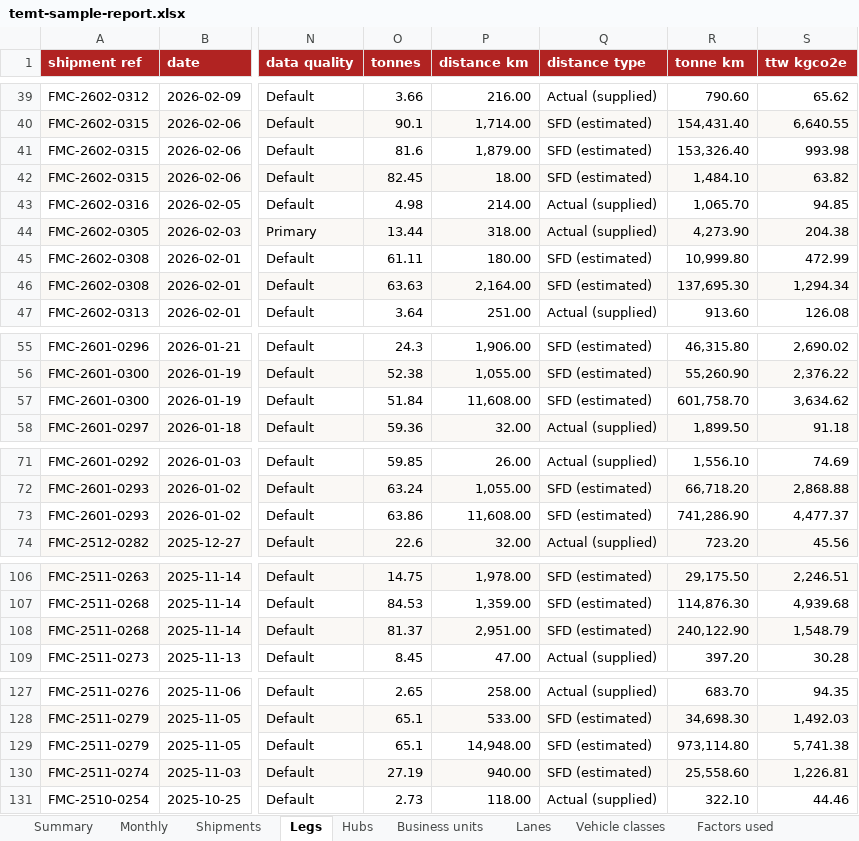
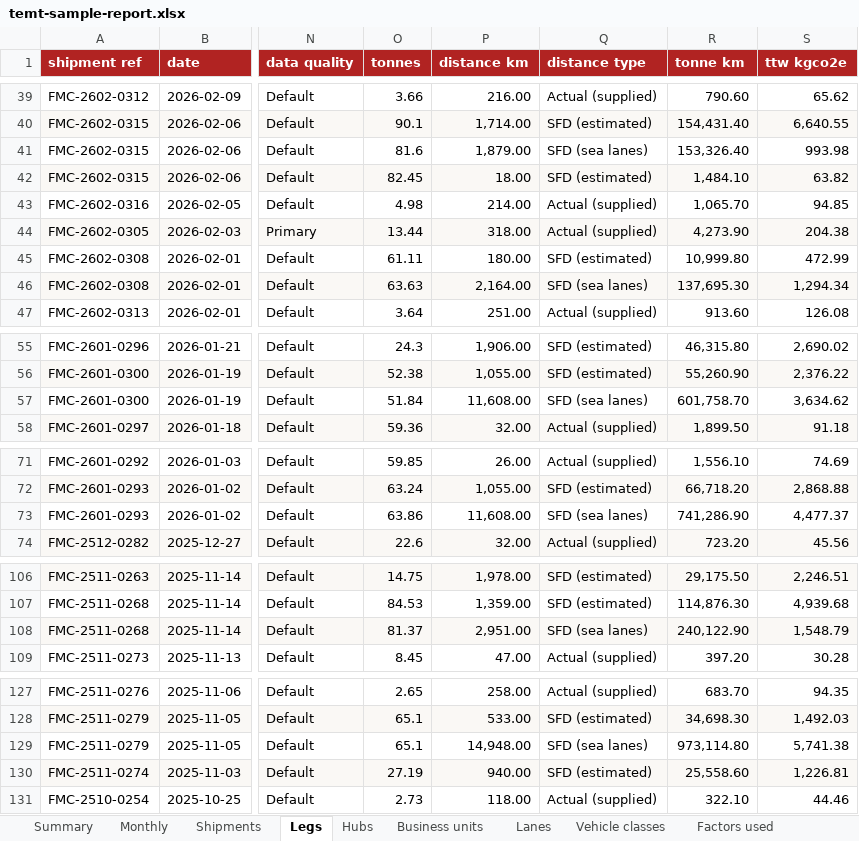
Before and after one commit to RS-010806/temt_iimb_sample, an Excel workbook: apps/web/public/downloads/temt-sample-report.xlsx, sheet Legs, drawn as a sheet; only a part is shown, gaps mark what is left out; values as stored, in another font and other column widths than the file's, no borders; the diff covers the shown part only; the diff names each change by its address in the sheet, - before the commit and + after, or states it on an @@ line.

```diff
--- a/apps/web/public/downloads/temt-sample-report.xlsx (sheet Legs)
+++ b/apps/web/public/downloads/temt-sample-report.xlsx (sheet Legs)
-Q41 (distance type): SFD (estimated)
+Q41 (distance type): SFD (sea lanes)
-Q46 (distance type): SFD (estimated)
+Q46 (distance type): SFD (sea lanes)
-Q57 (distance type): SFD (estimated)
+Q57 (distance type): SFD (sea lanes)
-Q73 (distance type): SFD (estimated)
+Q73 (distance type): SFD (sea lanes)
-Q108 (distance type): SFD (estimated)
+Q108 (distance type): SFD (sea lanes)
-Q129 (distance type): SFD (estimated)
+Q129 (distance type): SFD (sea lanes)
```
Also changed, not shown: 19 edited cells elsewhere in this sheet, apps/web/public/downloads/TEMT-import-template.xlsx, 16 other files.
